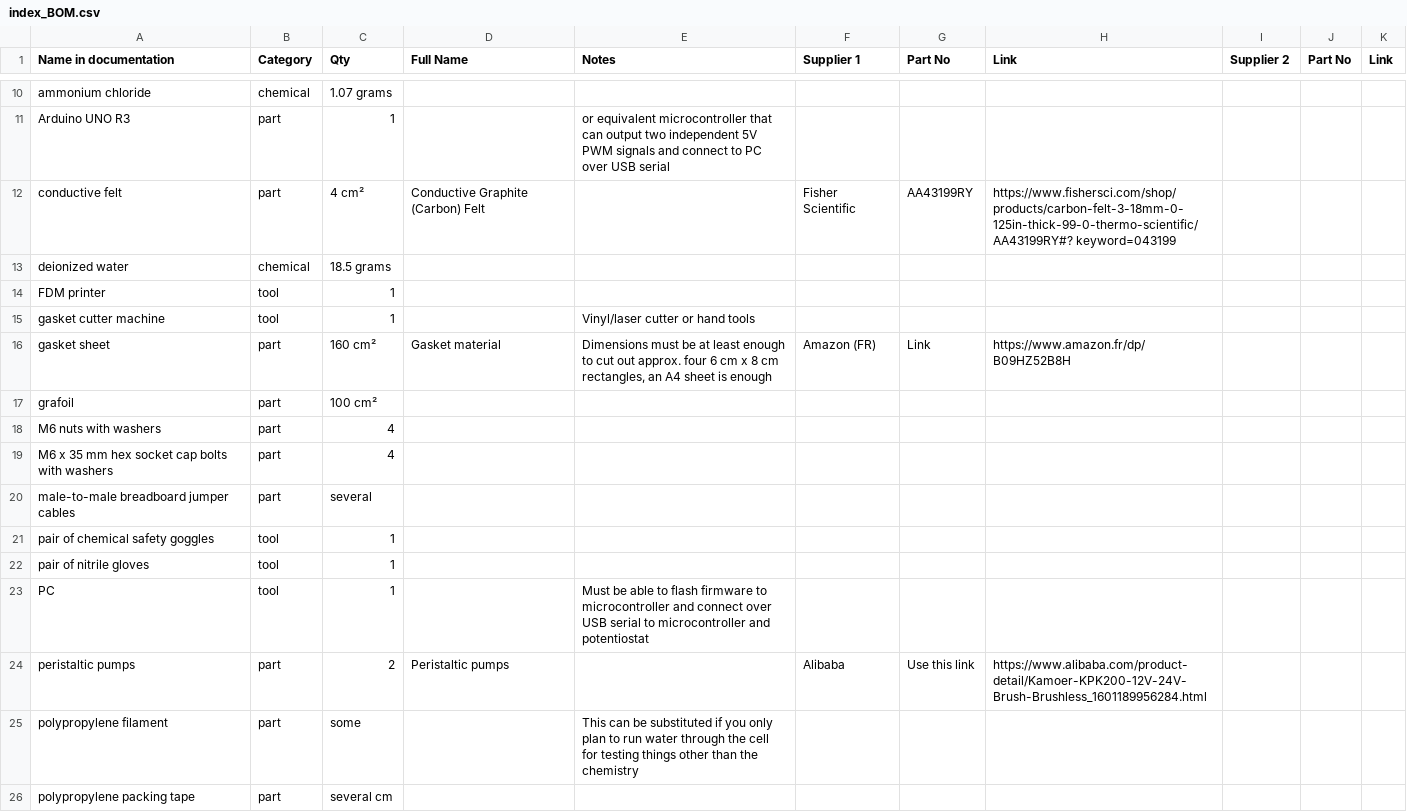
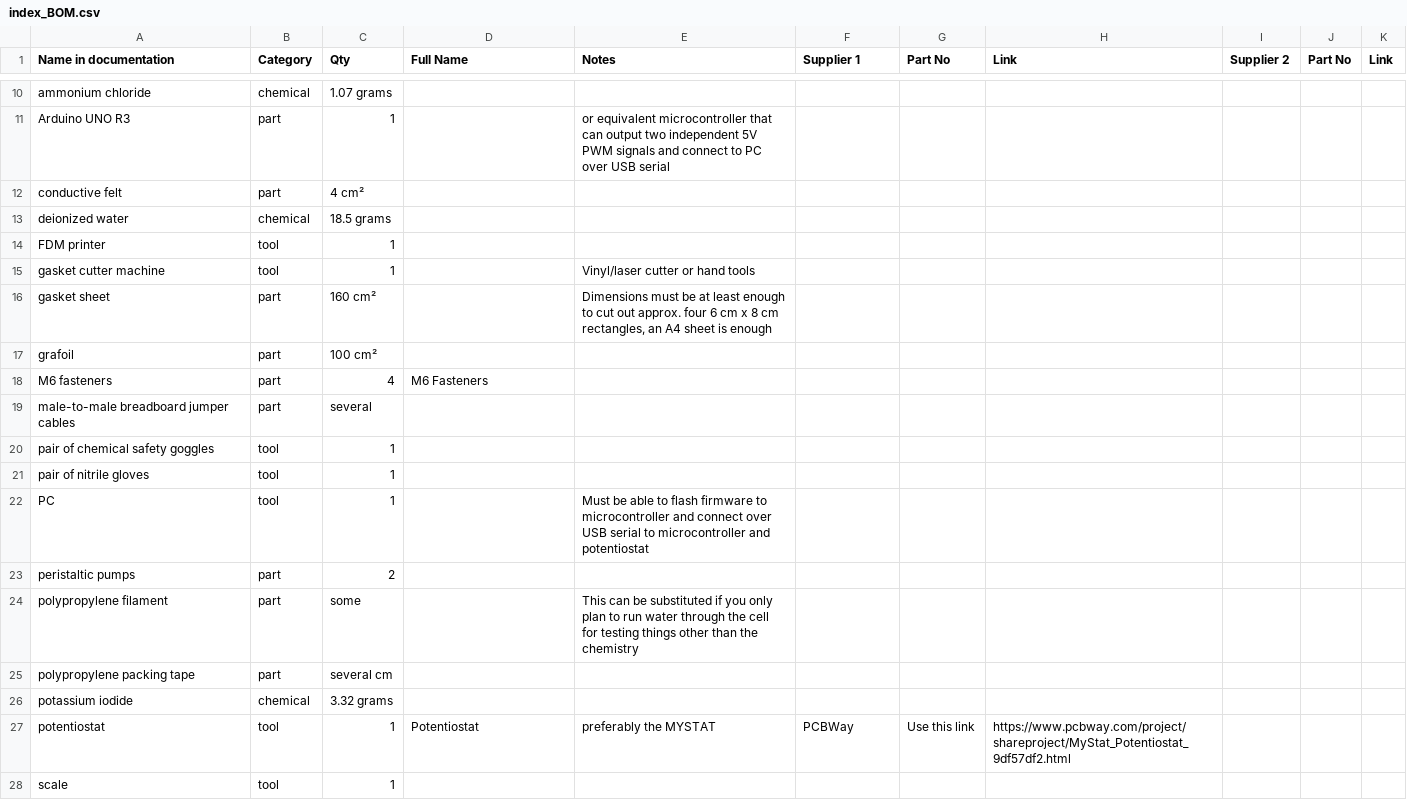
Before and after one commit to kirkpsmith/rfb-dev-kit, a CSV file: docs/_site/index_BOM.csv, drawn as a sheet; only a part is shown, gaps mark what is left out; the shorter side is filled out with more unchanged rows.

Commit message:
docs: mention Ti fasteners for I3- elec, render sepi's contributions, note on Arduino case button

```diff
--- a/docs/_site/index_BOM.csv
+++ b/docs/_site/index_BOM.csv
@@ -11,3 +11,3 @@ ammonium chloride	chemical	1.07 grams
 Arduino UNO R3	part	1		or equivalent microcontroller that can output two independent 5V PWM signals and connect to PC over USB serial						
-conductive felt	part	4 cm²	Conductive Graphite (Carbon) Felt		Fisher Scientific	AA43199RY	https://www.fishersci.com/shop/products/carbon-felt-3-18mm-0-125in-thick-99-0-thermo-scientific/AA43199RY#? keyword=043199			
+conductive felt	part	4 cm²								
 deionized water	chemical	18.5 grams								
@@ -15,6 +15,5 @@ FDM printer	tool	1
 gasket cutter machine	tool	1		Vinyl/laser cutter or hand tools						
-gasket sheet	part	160 cm²	Gasket material	Dimensions must be at least enough to cut out approx. four 6 cm x 8 cm rectangles, an A4 sheet is enough	Amazon (FR)	Link	https://www.amazon.fr/dp/B09HZ52B8H			
+gasket sheet	part	160 cm²		Dimensions must be at least enough to cut out approx. four 6 cm x 8 cm rectangles, an A4 sheet is enough						
 grafoil	part	100 cm²								
-M6 nuts with washers	part	4								
-M6 x 35 mm hex socket cap bolts with washers	part	4								
+M6 fasteners	part	4	M6 Fasteners							
 male-to-male breadboard jumper cables	part	several								
@@ -23,3 +22,3 @@ pair of nitrile gloves	tool	1
 PC	tool	1		Must be able to flash firmware to microcontroller and connect over USB serial to microcontroller and potentiostat						
-peristaltic pumps	part	2	Peristaltic pumps		Alibaba	Use this link	https://www.alibaba.com/product-detail/Kamoer-KPK200-12V-24V-Brush-Brushless_1601189956284.html			
+peristaltic pumps	part	2								
 polypropylene filament	part	some		This can be substituted if you only plan to run water through the cell for testing things other than the chemistry						
```
Also changed, not shown: 12 other files.
